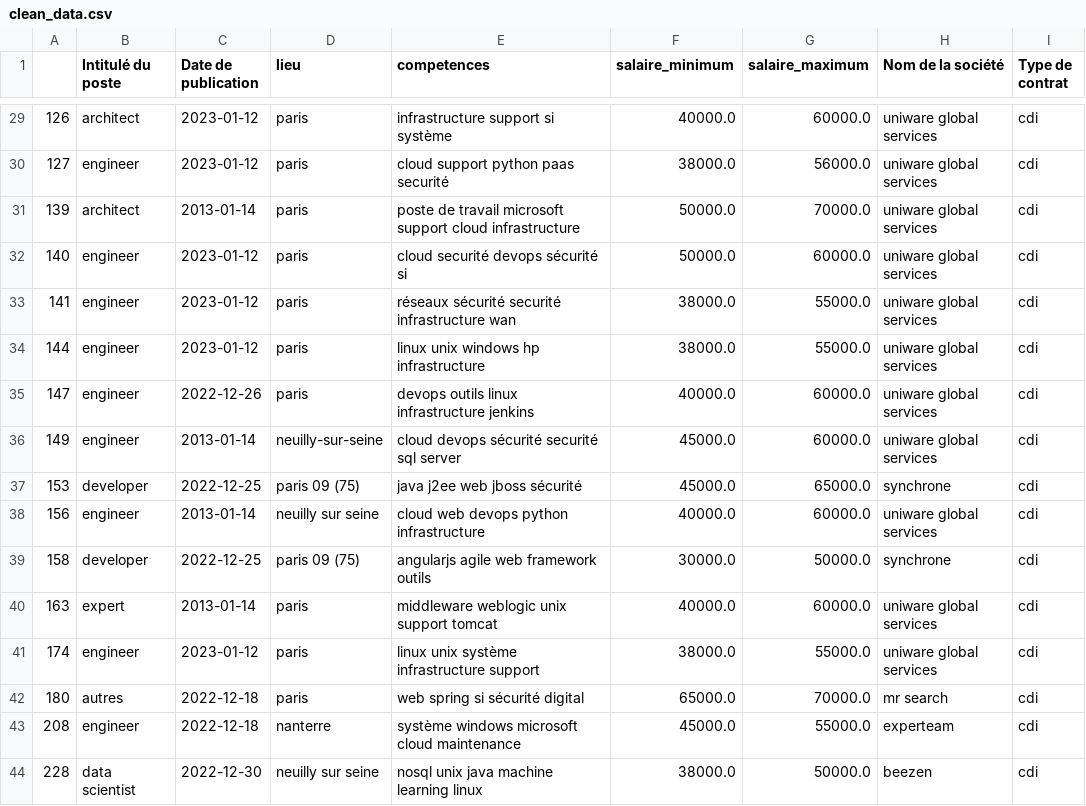
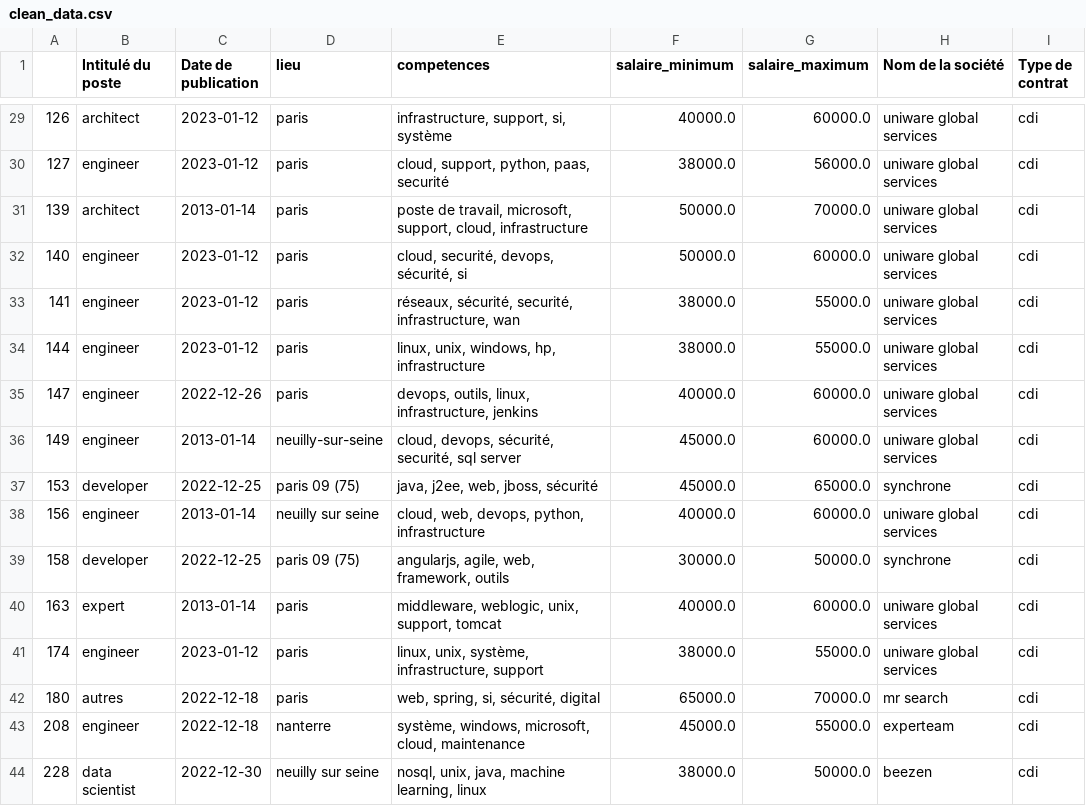
Before and after one commit to data-IA-2022/Find_job_Fengfeng_Asmae_David, a CSV file: clean_data.csv, drawn as a sheet; only a part is shown, gaps mark what is left out; the diff covers the shown part only.

```diff
--- a/clean_data.csv
+++ b/clean_data.csv
@@ -29,16 +29,16 @@
-126,architect,2023-01-12,paris,infrastructure support si système,40000.0,60000.0,uniware global services,cdi
-127,engineer,2023-01-12,paris,cloud support python paas securité,38000.0,56000.0,uniware global services,cdi
-139,architect,2013-01-14,paris,poste de travail microsoft support cloud infrastructure,50000.0,70000.0,uniware global services,cdi
-140,engineer,2023-01-12,paris,cloud securité devops sécurité si,50000.0,60000.0,uniware global services,cdi
-141,engineer,2023-01-12,paris,réseaux sécurité securité infrastructure wan,38000.0,55000.0,uniware global services,cdi
-144,engineer,2023-01-12,paris,linux unix windows hp infrastructure,38000.0,55000.0,uniware global services,cdi
-147,engineer,2022-12-26,paris,devops outils linux infrastructure jenkins,40000.0,60000.0,uniware global services,cdi
-149,engineer,2013-01-14,neuilly-sur-seine,cloud devops sécurité securité sql server,45000.0,60000.0,uniware global services,cdi
-153,developer,2022-12-25,paris 09 (75),java j2ee web jboss sécurité,45000.0,65000.0,synchrone,cdi
-156,engineer,2013-01-14,neuilly sur seine,cloud web devops python infrastructure,40000.0,60000.0,uniware global services,cdi
-158,developer,2022-12-25,paris 09 (75),angularjs agile web framework outils,30000.0,50000.0,synchrone,cdi
-163,expert,2013-01-14,paris,middleware weblogic unix support tomcat,40000.0,60000.0,uniware global services,cdi
-174,engineer,2023-01-12,paris,linux unix système infrastructure support,38000.0,55000.0,uniware global services,cdi
-180,autres,2022-12-18,paris,web spring si sécurité digital,65000.0,70000.0,mr search,cdi
-208,engineer,2022-12-18,nanterre,système windows microsoft cloud maintenance,45000.0,55000.0,experteam,cdi
-228,data scientist,2022-12-30,neuilly sur seine,nosql unix java machine learning linux,38000.0,50000.0,beezen,cdi
+126,architect,2023-01-12,paris,"infrastructure, support, si, système",40000.0,60000.0,uniware global services,cdi
+127,engineer,2023-01-12,paris,"cloud, support, python, paas, securité",38000.0,56000.0,uniware global services,cdi
+139,architect,2013-01-14,paris,"poste de travail, microsoft, support, cloud, infrastructure",50000.0,70000.0,uniware global services,cdi
+140,engineer,2023-01-12,paris,"cloud, securité, devops, sécurité, si",50000.0,60000.0,uniware global services,cdi
+141,engineer,2023-01-12,paris,"réseaux, sécurité, securité, infrastructure, wan",38000.0,55000.0,uniware global services,cdi
+144,engineer,2023-01-12,paris,"linux, unix, windows, hp, infrastructure",38000.0,55000.0,uniware global services,cdi
+147,engineer,2022-12-26,paris,"devops, outils, linux, infrastructure, jenkins",40000.0,60000.0,uniware global services,cdi
+149,engineer,2013-01-14,neuilly-sur-seine,"cloud, devops, sécurité, securité, sql server",45000.0,60000.0,uniware global services,cdi
+153,developer,2022-12-25,paris 09 (75),"java, j2ee, web, jboss, sécurité",45000.0,65000.0,synchrone,cdi
+156,engineer,2013-01-14,neuilly sur seine,"cloud, web, devops, python, infrastructure",40000.0,60000.0,uniware global services,cdi
+158,developer,2022-12-25,paris 09 (75),"angularjs, agile, web, framework, outils",30000.0,50000.0,synchrone,cdi
+163,expert,2013-01-14,paris,"middleware, weblogic, unix, support, tomcat",40000.0,60000.0,uniware global services,cdi
+174,engineer,2023-01-12,paris,"linux, unix, système, infrastructure, support",38000.0,55000.0,uniware global services,cdi
+180,autres,2022-12-18,paris,"web, spring, si, sécurité, digital",65000.0,70000.0,mr search,cdi
+208,engineer,2022-12-18,nanterre,"système, windows, microsoft, cloud, maintenance",45000.0,55000.0,experteam,cdi
+228,data scientist,2022-12-30,neuilly sur seine,"nosql, unix, java, machine learning, linux",38000.0,50000.0,beezen,cdi
```
Also changed, not shown: 26 edited cells elsewhere in this file, 3 other files.
